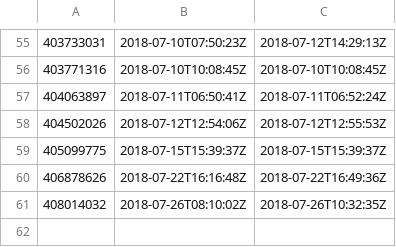
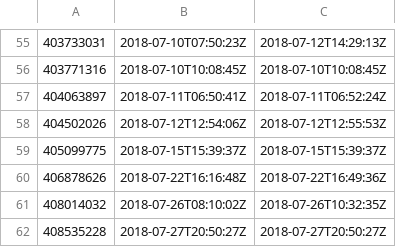
Before and after one commit to solomonxie/issues_blog, a CSV file: solomonxie/solomonxie.github.io/issue-27-comments.csv, drawn as a sheet; only a part is shown, gaps mark what is left out; the diff names each change by its address in the sheet, - before the commit and + after, or states it on an @@ line.

```diff
--- a/solomonxie/solomonxie.github.io/issue-27-comments.csv
+++ b/solomonxie/solomonxie.github.io/issue-27-comments.csv
+row 62: 408535228 | 2018-07-27T20:50:27Z | 2018-07-27T20:50:27Z
```
Also changed, not shown: solomonxie/solomonxie.github.io/last_issues_list.csv, 1 other file.
